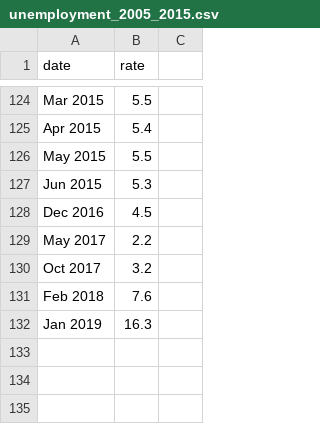
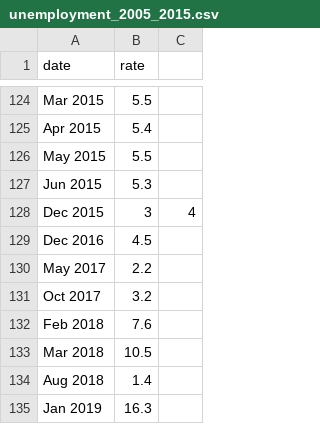
Before and after one commit to jsc31994/comp584-interactive-svg, a CSV file: unemployment_2005_2015.csv, drawn as a sheet; only a part is shown, gaps mark what is left out; the diff names each change by its address in the sheet, - before the commit and + after, or states it on an @@ line.

```diff
--- a/unemployment_2005_2015.csv
+++ b/unemployment_2005_2015.csv
+row 128: Dec 2015 | 3 | 4
+row 133: Mar 2018 | 10.5
+row 134: Aug 2018 | 1.4
```
Also changed, not shown: 4 other files.
